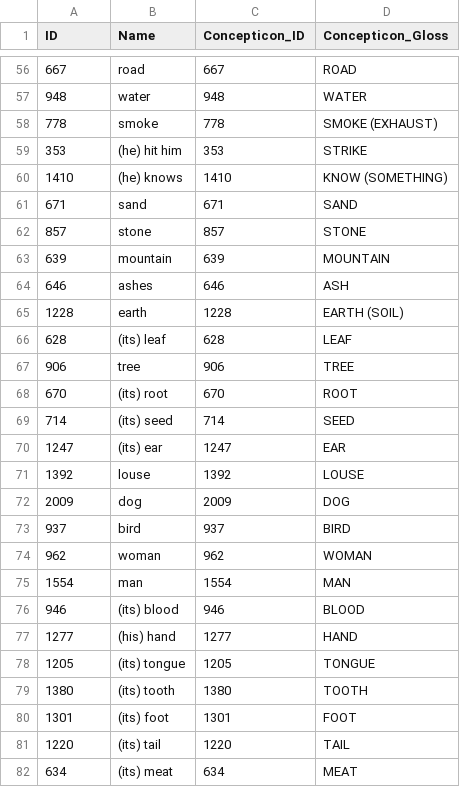
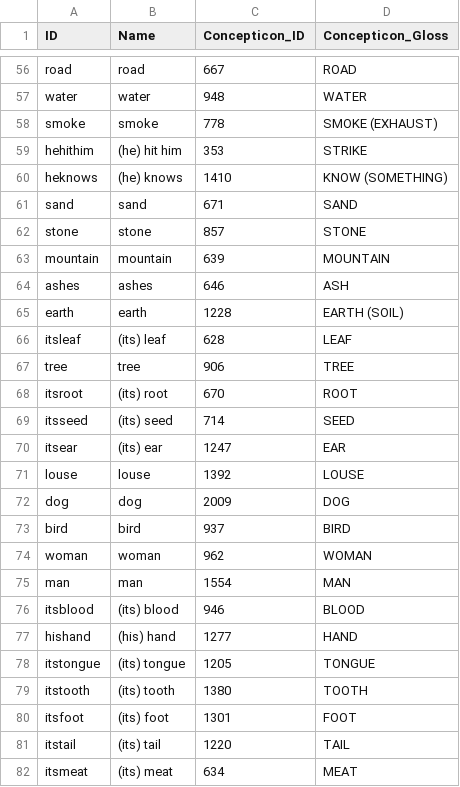
Before and after one commit to lexibank/mcelhanonhuon, a CSV file: cldf/parameters.csv, drawn as a sheet; only a part is shown, gaps mark what is left out; the diff covers the shown part only.

```diff
--- a/cldf/parameters.csv
+++ b/cldf/parameters.csv
@@ -56,27 +56,27 @@ ID,Name,Concepticon_ID,Concepticon_Gloss
-667,road,667,ROAD
-948,water,948,WATER
-778,smoke,778,SMOKE (EXHAUST)
-353,(he) hit him,353,STRIKE
-1410,(he) knows,1410,KNOW (SOMETHING)
-671,sand,671,SAND
-857,stone,857,STONE
-639,mountain,639,MOUNTAIN
-646,ashes,646,ASH
-1228,earth,1228,EARTH (SOIL)
-628,(its) leaf,628,LEAF
-906,tree,906,TREE
-670,(its) root,670,ROOT
-714,(its) seed,714,SEED
-1247,(its) ear,1247,EAR
-1392,louse,1392,LOUSE
-2009,dog,2009,DOG
-937,bird,937,BIRD
-962,woman,962,WOMAN
-1554,man,1554,MAN
-946,(its) blood,946,BLOOD
-1277,(his) hand,1277,HAND
-1205,(its) tongue,1205,TONGUE
-1380,(its) tooth,1380,TOOTH
-1301,(its) foot,1301,FOOT
-1220,(its) tail,1220,TAIL
-634,(its) meat,634,MEAT
+road,road,667,ROAD
+water,water,948,WATER
+smoke,smoke,778,SMOKE (EXHAUST)
+hehithim,(he) hit him,353,STRIKE
+heknows,(he) knows,1410,KNOW (SOMETHING)
+sand,sand,671,SAND
+stone,stone,857,STONE
+mountain,mountain,639,MOUNTAIN
+ashes,ashes,646,ASH
+earth,earth,1228,EARTH (SOIL)
+itsleaf,(its) leaf,628,LEAF
+tree,tree,906,TREE
+itsroot,(its) root,670,ROOT
+itsseed,(its) seed,714,SEED
+itsear,(its) ear,1247,EAR
+louse,louse,1392,LOUSE
+dog,dog,2009,DOG
+bird,bird,937,BIRD
+woman,woman,962,WOMAN
+man,man,1554,MAN
+itsblood,(its) blood,946,BLOOD
+hishand,(his) hand,1277,HAND
+itstongue,(its) tongue,1205,TONGUE
+itstooth,(its) tooth,1380,TOOTH
+itsfoot,(its) foot,1301,FOOT
+itstail,(its) tail,1220,TAIL
+itsmeat,(its) meat,634,MEAT
```
Also changed, not shown: 113 edited cells elsewhere in this file, 4 other files.
